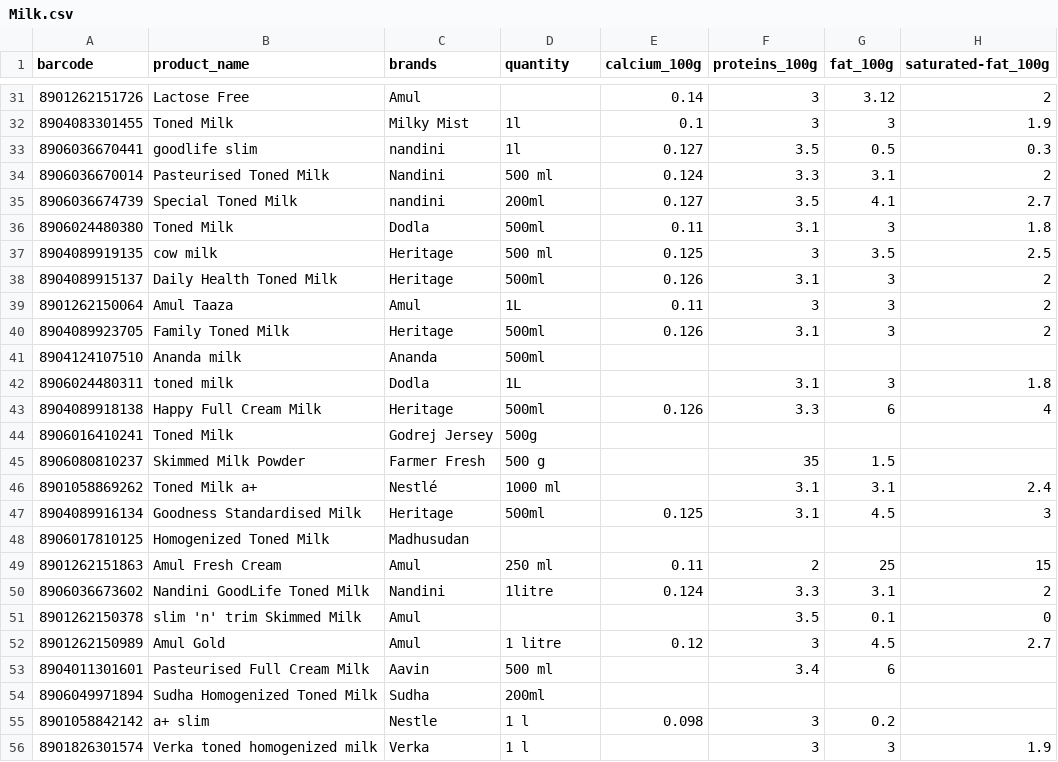
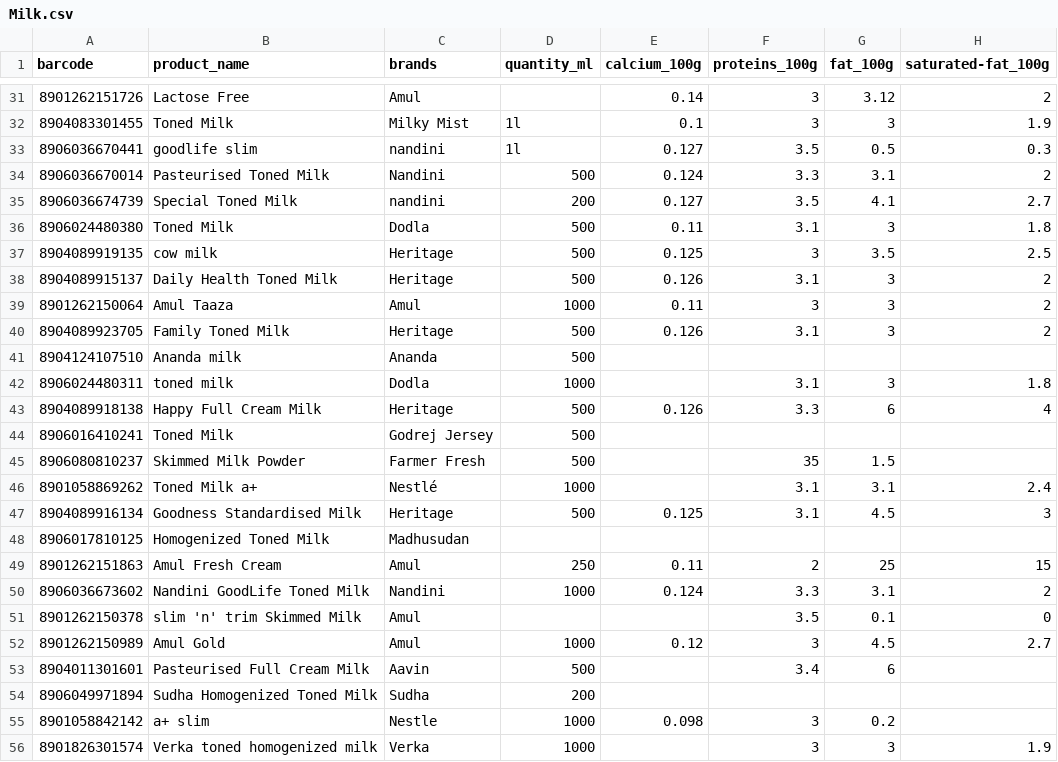
Before and after one commit to mvark/indiafoodstats, a CSV file: 1. Dairy products and analogues/Milk.csv, drawn as a sheet; only a part is shown, gaps mark what is left out; the diff covers the shown part only; the diff names each change by its address in the sheet, - before the commit and + after, or states it on an @@ line.

```diff
--- a/1. Dairy products and analogues/Milk.csv
+++ b/1. Dairy products and analogues/Milk.csv
-D1: quantity
+D1: quantity_ml
-D34 (quantity_ml): 500 ml
+D34 (quantity_ml): 500
-D35 (quantity_ml): 200ml
+D35 (quantity_ml): 200
-D36 (quantity_ml): 500ml
+D36 (quantity_ml): 500
-D37 (quantity_ml): 500 ml
+D37 (quantity_ml): 500
-D38 (quantity_ml): 500ml
+D38 (quantity_ml): 500
-D39 (quantity_ml): 1L
+D39 (quantity_ml): 1000
-D40:D41 (quantity_ml): 500ml
+D40:D41 (quantity_ml): 500
-D42 (quantity_ml): 1L
+D42 (quantity_ml): 1000
-D43 (quantity_ml): 500ml
+D43 (quantity_ml): 500
-D44 (quantity_ml): 500g
+D44 (quantity_ml): 500
-D45 (quantity_ml): 500 g
+D45 (quantity_ml): 500
-D46 (quantity_ml): 1000 ml
+D46 (quantity_ml): 1000
-D47 (quantity_ml): 500ml
+D47 (quantity_ml): 500
-D49 (quantity_ml): 250 ml
+D49 (quantity_ml): 250
-D50 (quantity_ml): 1litre
+D50 (quantity_ml): 1000
-D52 (quantity_ml): 1 litre
+D52 (quantity_ml): 1000
-D53 (quantity_ml): 500 ml
+D53 (quantity_ml): 500
-D54 (quantity_ml): 200ml
+D54 (quantity_ml): 200
-D55:D56 (quantity_ml): 1 l
+D55:D56 (quantity_ml): 1000
```
Also changed, not shown: 23 edited cells elsewhere in this file.
